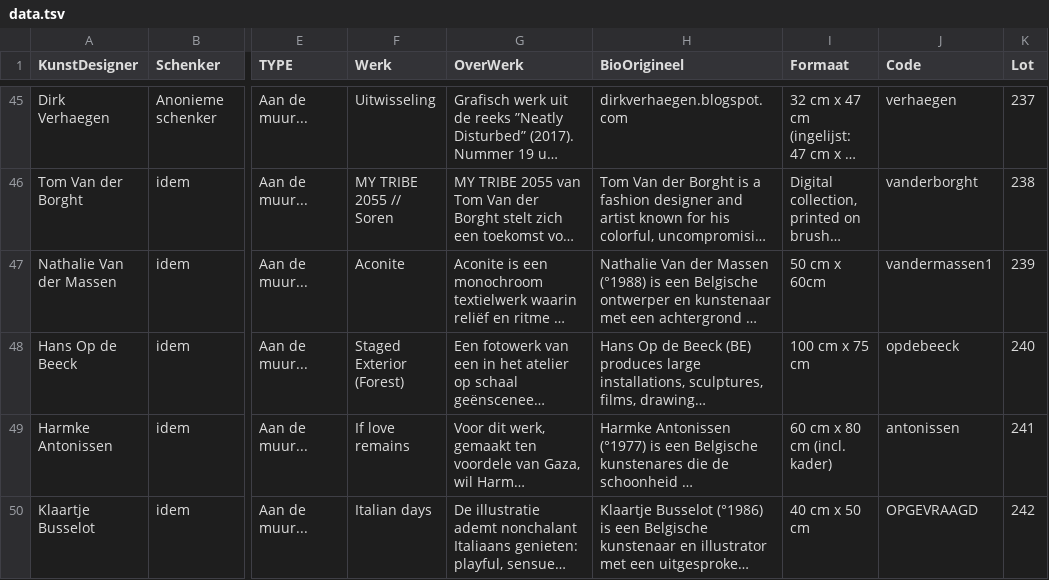
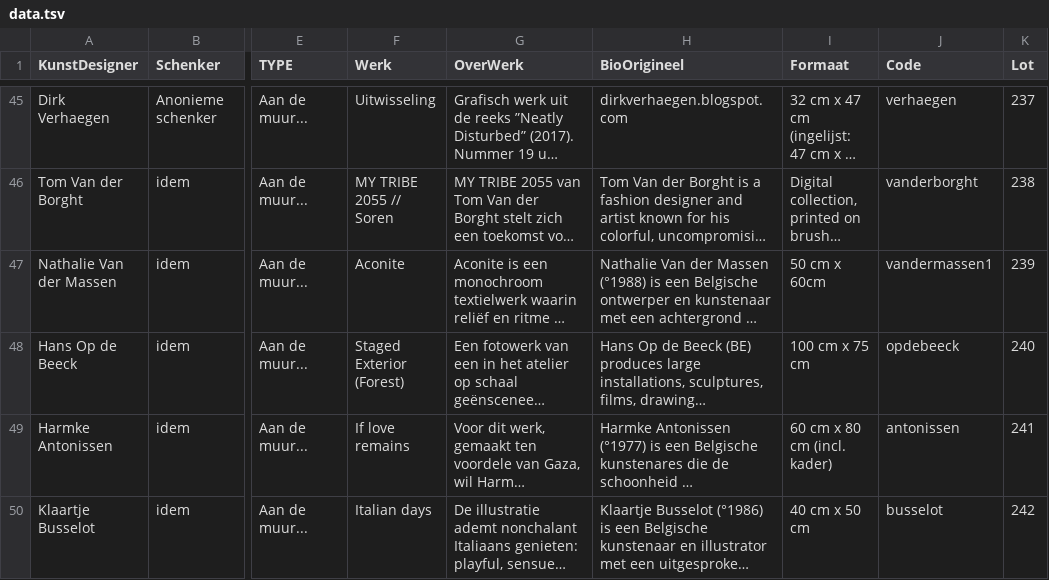
Before and after one commit to pbertels/artdesign, a TSV file: data.tsv, drawn as a sheet; only a part is shown, gaps mark what is left out; long unchanged cells end in …; the diff covers the shown part only; the diff names each change by its address in the sheet, - before the commit and + after, or states it on an @@ line.

Commit message:
peelman / busselot

```diff
--- a/data.tsv
+++ b/data.tsv
-J50 (Code): OPGEVRAAGD
+J50 (Code): busselot
```
Also changed, not shown: 2 edited cells elsewhere in this file, 2 other files.
